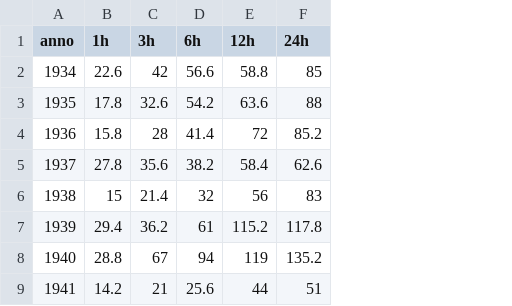
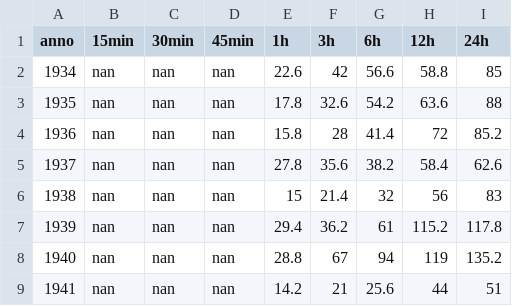
Before and after one commit to akaanzo/rainfall-analysis, a CSV file: esercitazione/massimePrecipitazioniCenta.csv, drawn as a sheet; only a part is shown; the diff names each change by its address in the sheet, - before the commit and + after, or states it on an @@ line.

```diff
--- a/esercitazione/massimePrecipitazioniCenta.csv
+++ b/esercitazione/massimePrecipitazioniCenta.csv
+column B (15min), rows 2-9: all nan
+column C (30min), rows 2-9: all nan
+column D (45min), rows 2-9: all nan
```
Also changed, not shown: PluviometriaCenta.csv, massimePrecipitazioniCentaMinuti.csv, 11 other files.
